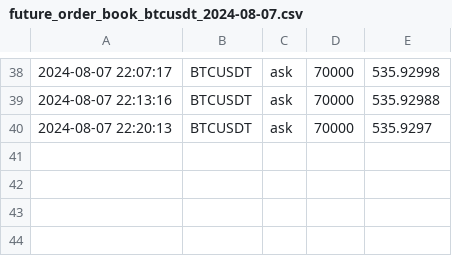
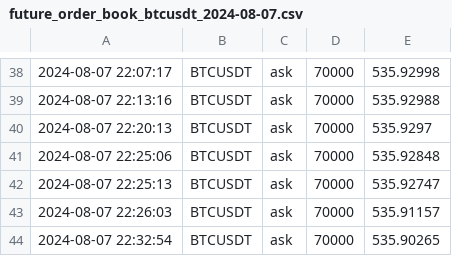
Before and after one commit to caotuanvu123/test_host, a CSV file: csv/spots/future_order_book_btcusdt_2024-08-07.csv, drawn as a sheet; only a part is shown, gaps mark what is left out.

```diff
--- a/csv/spots/future_order_book_btcusdt_2024-08-07.csv
+++ b/csv/spots/future_order_book_btcusdt_2024-08-07.csv
@@ -40 +40,5 @@
 2024-08-07 22:20:13,BTCUSDT,ask,70000,535.9297
+2024-08-07 22:25:06,BTCUSDT,ask,70000,535.92848
+2024-08-07 22:25:13,BTCUSDT,ask,70000,535.92747
+2024-08-07 22:26:03,BTCUSDT,ask,70000,535.91157
+2024-08-07 22:32:54,BTCUSDT,ask,70000,535.90265
```
Also changed, not shown: csv/futures/future_order_book_ethusdt_2024-08-07.csv, csv/futures/future_order_book_solusdt_2024-08-07.csv, 1 other file.
